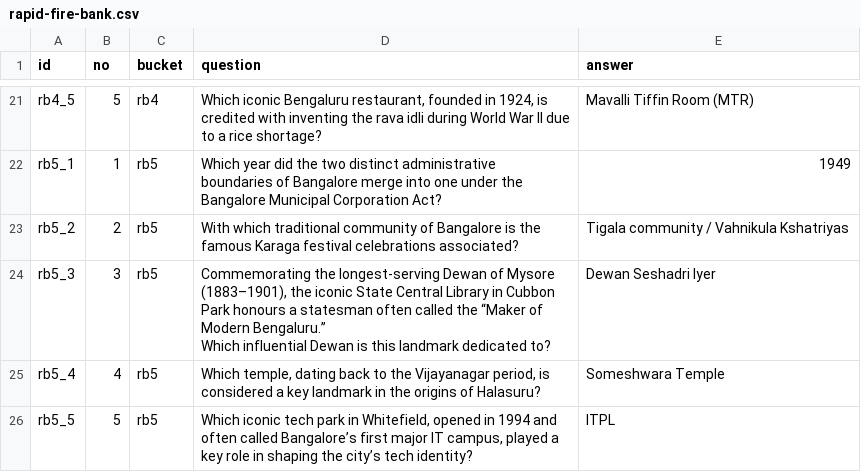
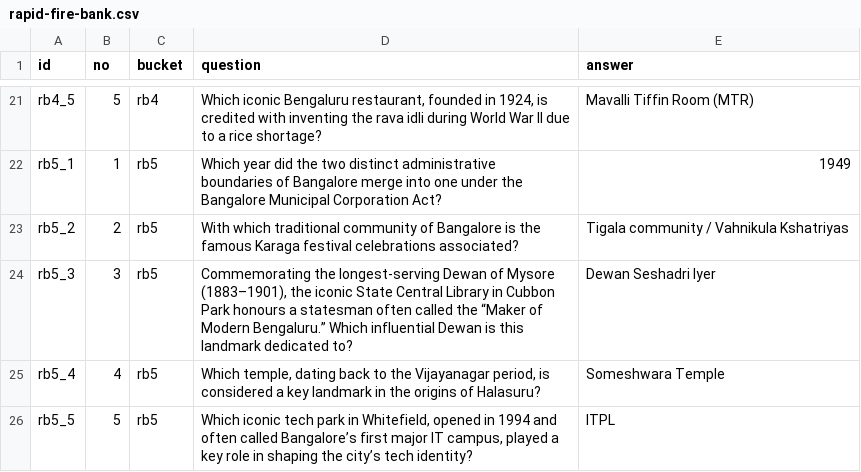
Before and after one commit to blrdesigncentre/blrdesigncentre.github.io, a CSV file: collateral/questions/rapid-fire-bank.csv, drawn as a sheet; only a part is shown, gaps mark what is left out.

```diff
--- a/collateral/questions/rapid-fire-bank.csv
+++ b/collateral/questions/rapid-fire-bank.csv
@@ -23,4 +23,3 @@ rb5_1,1,rb5,Which year did the two distinct administrative boundaries of Bangalo
 rb5_2,2,rb5,With which traditional community of  Bangalore is the famous Karaga festival celebrations associated?,Tigala community / Vahnikula Kshatriyas
-rb5_3,3,rb5,"Commemorating the longest-serving Dewan of Mysore (1883–1901), the iconic State Central Library in Cubbon Park honours a statesman often called the “Maker of Modern Bengaluru.”
-Which influential Dewan is this landmark dedicated to?",Dewan Seshadri Iyer
+rb5_3,3,rb5,"Commemorating the longest-serving Dewan of Mysore (1883–1901), the iconic State Central Library in Cubbon Park honours a statesman often called the “Maker of Modern Bengaluru.” Which influential Dewan is this landmark dedicated to?",Dewan Seshadri Iyer
 rb5_4,4,rb5,"Which temple, dating back to the Vijayanagar period, is considered a key landmark in the origins of Halasuru?",Someshwara Temple
```
Also changed, not shown: collateral/questions/question-bank.csv, 1 other file.
